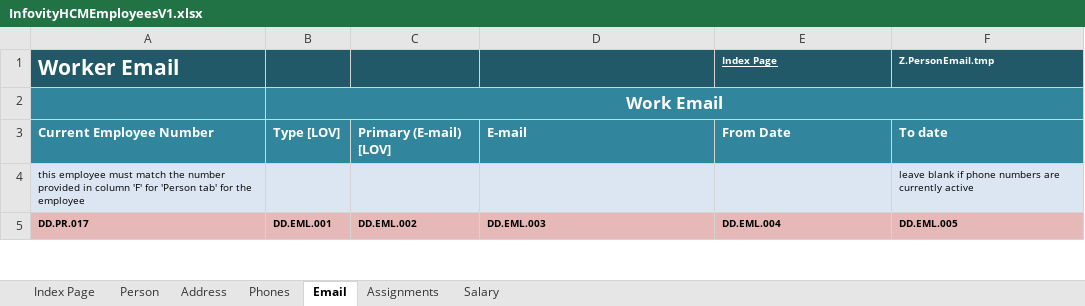
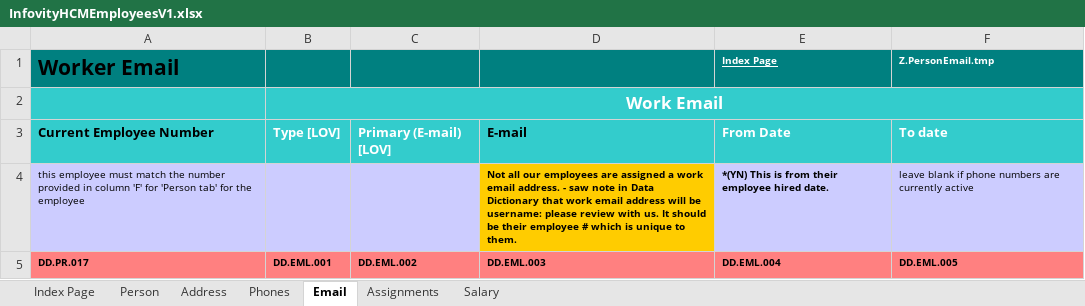
Before and after one commit to infovity/CloudDM, an Excel workbook: Fusion/ETL/Customers/Common/HCM/WorkStructuresMigration/WorkStructure_IFTY_V1_FUSN_R7/data-in/FBL/InfovityHCMEmployeesV1.xlsx, sheet Email, drawn as a sheet; only a part is shown; values as stored, in another font and other column widths than the file's, no borders; the diff covers the shown part only; the diff names each change by its address in the sheet, - before the commit and + after, or states it on an @@ line.

```diff
--- a/Fusion/ETL/Customers/Common/HCM/WorkStructuresMigration/WorkStructure_IFTY_V1_FUSN_R7/data-in/FBL/InfovityHCMEmployeesV1.xlsx (sheet Email)
+++ b/Fusion/ETL/Customers/Common/HCM/WorkStructuresMigration/WorkStructure_IFTY_V1_FUSN_R7/data-in/FBL/InfovityHCMEmployeesV1.xlsx (sheet Email)
-A1:F1 fill: #215968
+A1:F1 fill: #008080
-A1 text colour: #FFFFFF
+A1 text colour: black
-A2:F3 fill: #31859C
+A2:F3 fill: #33CCCC
-A3 text colour: #FFFFFF
+A3 text colour: black
-D3 text colour: #FFFFFF
+D3 text colour: black
-A4:C4 fill: #DCE6F2
+A4:C4 fill: #CCCCFF
-D4: (empty)
+D4: Not all our employees are assigned a work email address. - saw note in Data Dictionary that work email address will be username: please review with us. It should be their employee # which is unique to them.
-D4 fill: #DCE6F2
+D4 fill: #FFCC00
-E4 (Index Page): (empty)
+E4 (Index Page): *(YN) This is from their employee hired date.
-E4:F4 fill: #DCE6F2
+E4:F4 fill: #CCCCFF
-A5:F5 fill: #E6B9B8
+A5:F5 fill: #FF8080
```
Also changed, not shown: other rows of this sheet, sheet Assignments, sheet Person, sheet Phones, sheet Address, sheet Salary, sheet Index Page, Fusion/ETL/Customers/Common/HCM/WorkStructuresMigration/WorkStructure_IFTY_V1_FUSN_R7/data-in/InfovityHCMEmployeesV1.xlsx, 3 other files.
